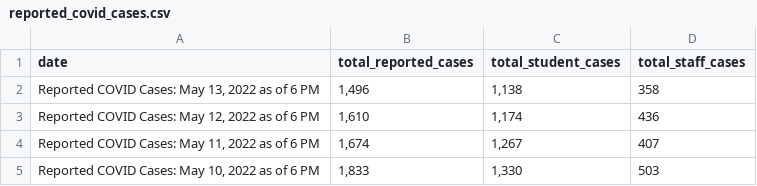
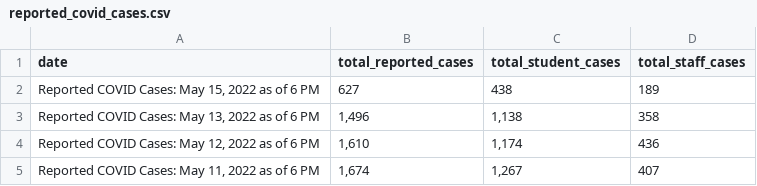
Before and after one commit to thecityny/doe-covid-stats-scraper, a CSV file: data/reported_covid_cases.csv, drawn as a sheet; only a part is shown; the shorter side is filled out with more unchanged rows; the diff names each change by its address in the sheet, - before the commit and + after, or states it on an @@ line.

```diff
--- a/data/reported_covid_cases.csv
+++ b/data/reported_covid_cases.csv
+row 2: Reported COVID Cases: May 15, 2022 as of 6 PM | 627 | 438 | 189
```
Also changed, not shown: data/charter_actions.csv, data/cum_covid_cases.csv, 1 other file.
